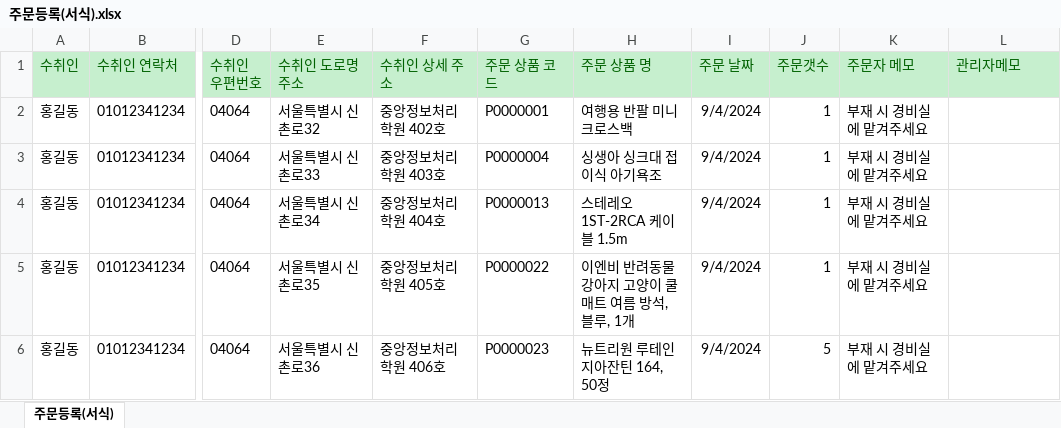
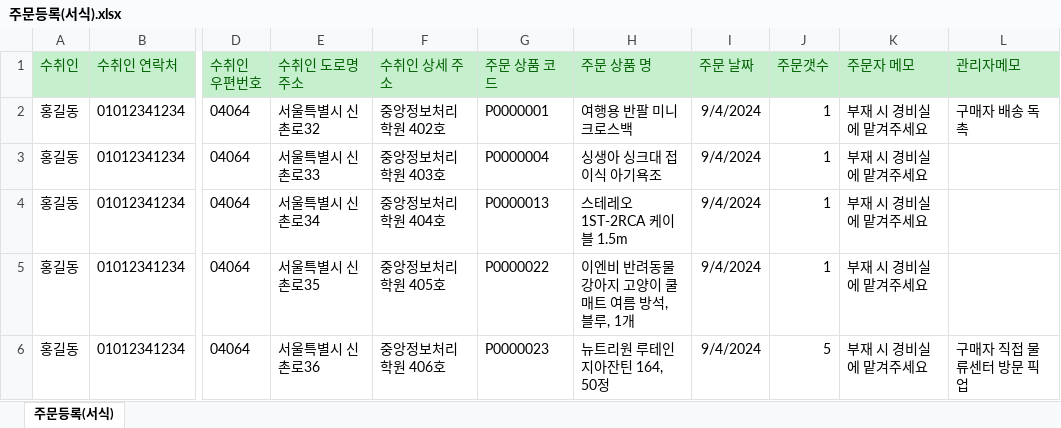
Before and after one commit to ERP1TEAM/ERP, an Excel workbook: ERP/src/main/resources/static/csv/주문등록(서식).xlsx, sheet 주문등록(서식), drawn as a sheet; only a part is shown, gaps mark what is left out; values as stored, in another font and other column widths than the file's, no borders; the diff names each change by its address in the sheet, - before the commit and + after, or states it on an @@ line.

```diff
--- a/ERP/src/main/resources/static/csv/주문등록(서식).xlsx (sheet 주문등록(서식))
+++ b/ERP/src/main/resources/static/csv/주문등록(서식).xlsx (sheet 주문등록(서식))
-L2 (관리자메모): (empty)
+L2 (관리자메모): 구매자 배송 독촉
-L6 (관리자메모): (empty)
+L6 (관리자메모): 구매자 직접 물류센터 방문 픽업
```
Also changed, not shown: 17 other files.
